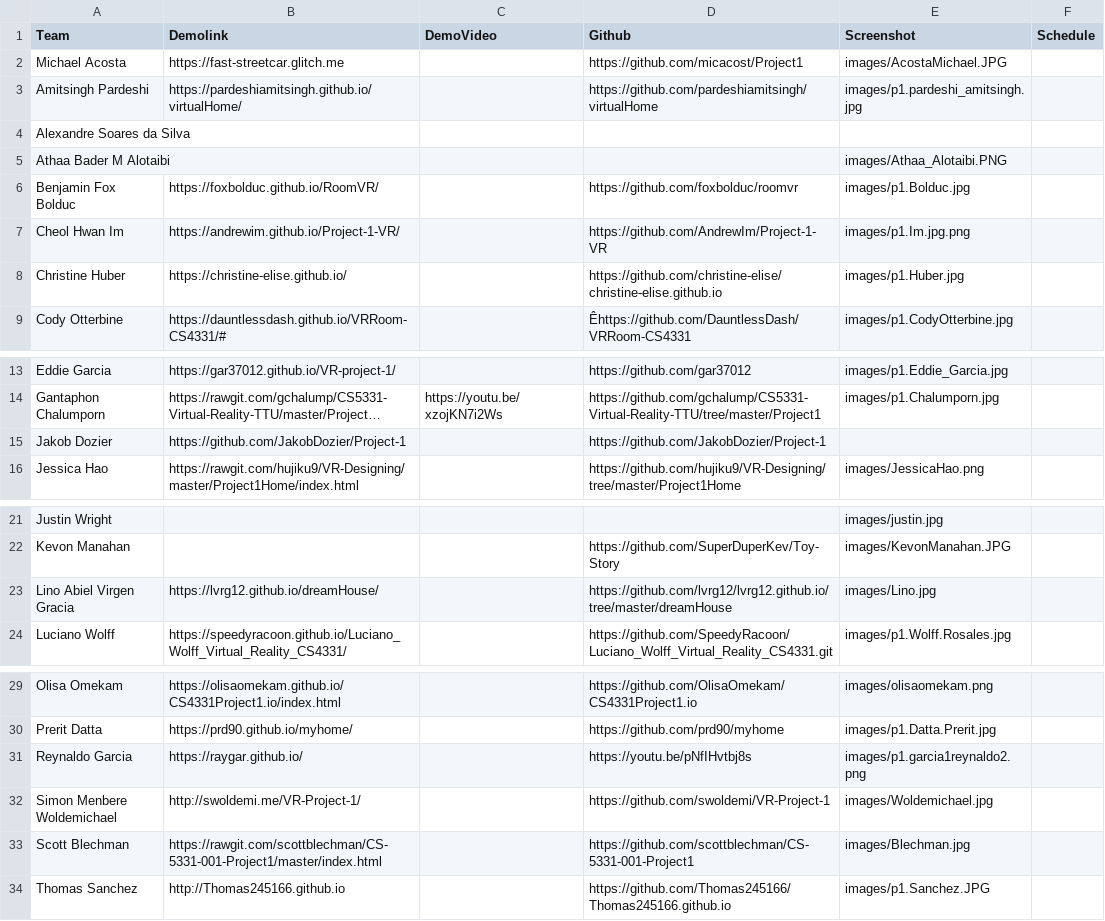
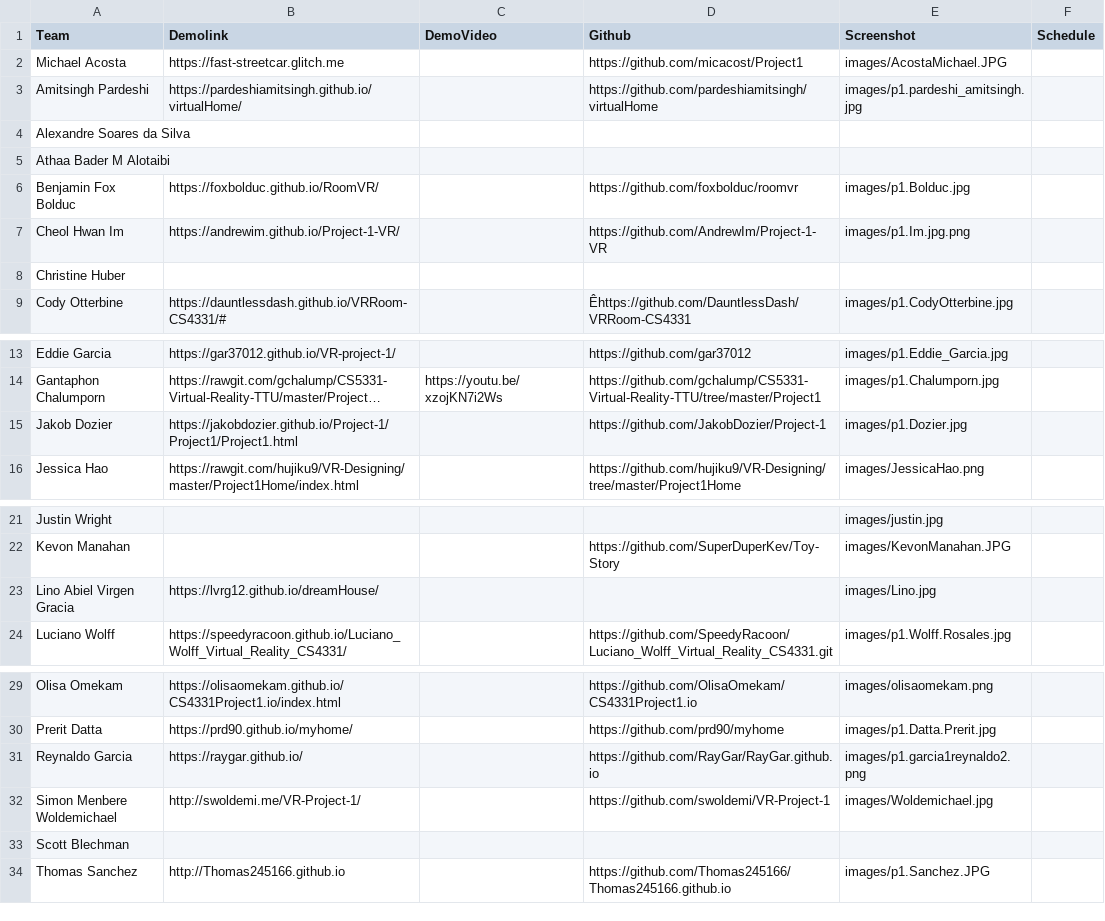
Before and after one commit to iDataVisualizationLab/5331Virtual-Reality, a CSV file: Projects/P1.csv, drawn as a sheet; only a part is shown, gaps mark what is left out; long unchanged cells end in …; the diff names each change by its address in the sheet, - before the commit and + after, or states it on an @@ line.

```diff
--- a/Projects/P1.csv
+++ b/Projects/P1.csv
-E5 (Screenshot): images/Athaa_Alotaibi.PNG
+E5 (Screenshot): (empty)
-B8 (Demolink): https://christine-elise.github.io/
+B8 (Demolink): (empty)
-D8 (Github): https://github.com/christine-elise/christine-elise.github.io
+D8 (Github): (empty)
-E8 (Screenshot): images/p1.Huber.jpg
+E8 (Screenshot): (empty)
-B15 (Demolink): https://github.com/JakobDozier/Project-1
+B15 (Demolink): https://jakobdozier.github.io/Project-1/Project1/Project1.html
-E15 (Screenshot): (empty)
+E15 (Screenshot): images/p1.Dozier.jpg
-D23 (Github): https://github.com/lvrg12/lvrg12.github.io/tree/master/dreamHouse
+D23 (Github): (empty)
-D31 (Github): https://youtu.be/pNfIHvtbj8s
+D31 (Github): https://github.com/RayGar/RayGar.github.io
-B33 (Demolink): https://rawgit.com/scottblechman/CS-5331-001-Project1/master/index.html
+B33 (Demolink): (empty)
-D33 (Github): https://github.com/scottblechman/CS-5331-001-Project1
+D33 (Github): (empty)
-E33 (Screenshot): images/Blechman.jpg
+E33 (Screenshot): (empty)
```
Also changed, not shown: 1 other file.
